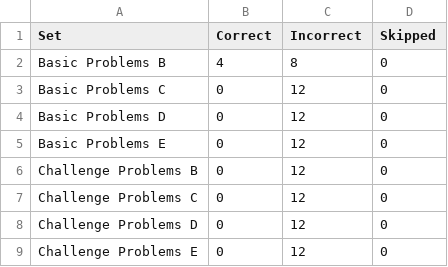
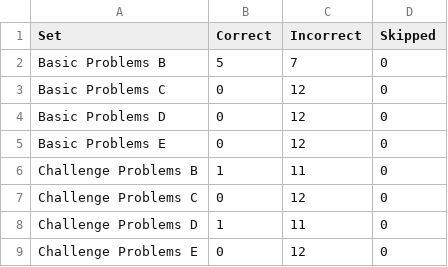
Before and after one commit to dgdghp/RPM, a CSV file: SetResults.csv, drawn as a sheet.

```diff
--- a/SetResults.csv
+++ b/SetResults.csv
@@ -1,3 +1,3 @@
 Set,Correct,Incorrect,Skipped
-Basic Problems B,4,8,0
+Basic Problems B,5,7,0
 Basic Problems C,0,12,0
@@ -5,5 +5,5 @@ Basic Problems D,0,12,0
 Basic Problems E,0,12,0
-Challenge Problems B,0,12,0
+Challenge Problems B,1,11,0
 Challenge Problems C,0,12,0
-Challenge Problems D,0,12,0
+Challenge Problems D,1,11,0
 Challenge Problems E,0,12,0
```
Also changed, not shown: AgentAnswers.csv, ProblemResults.csv, 1 other file.
